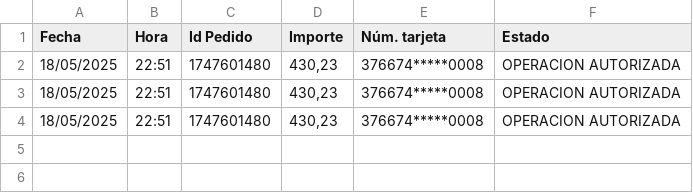
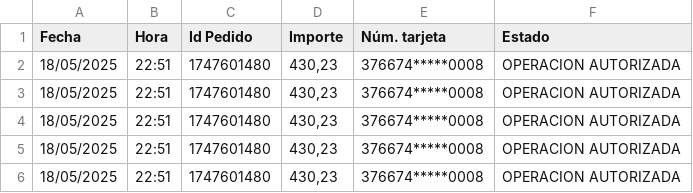
Before and after one commit to jpbarbatic/php-avanzado, a CSV file: redsys/pagos.csv, drawn as a sheet; the diff names each change by its address in the sheet, - before the commit and + after, or states it on an @@ line.

```diff
--- a/redsys/pagos.csv
+++ b/redsys/pagos.csv
+row 5: 18/05/2025 | 22:51 | 1747601480 | 430,23 | 376674*****0008 | OPERACION AUTORIZADA
+row 6: 18/05/2025 | 22:51 | 1747601480 | 430,23 | 376674*****0008 | OPERACION AUTORIZADA
```
Also changed, not shown: 4 other files.
